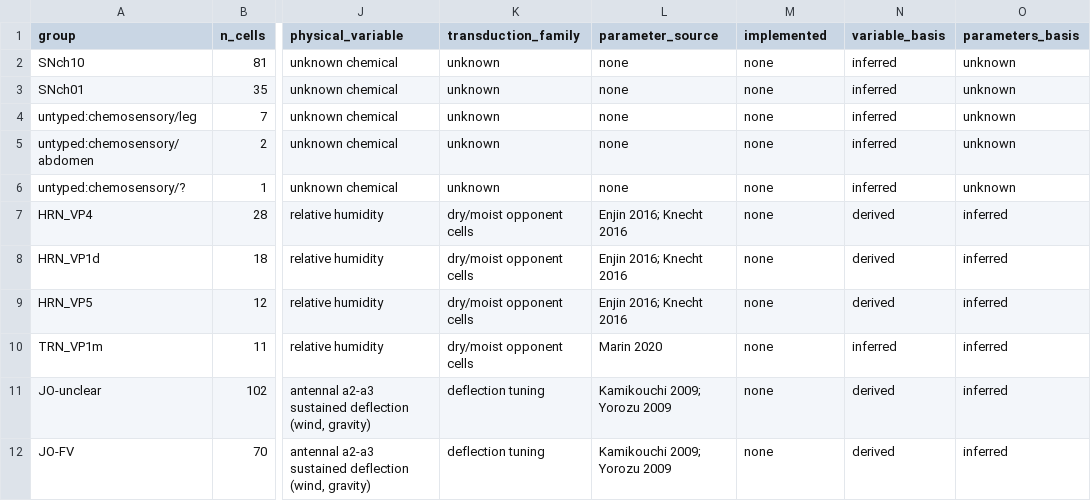
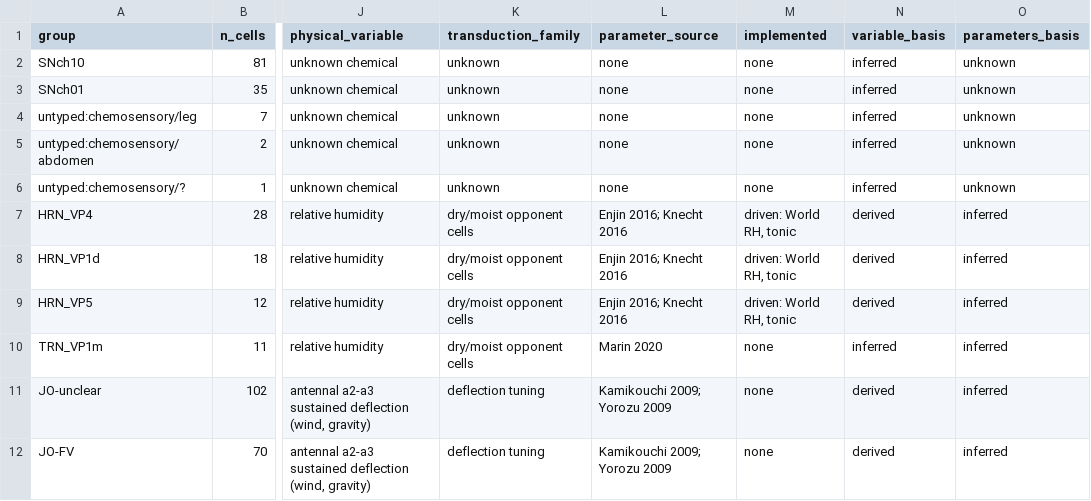
Before and after one commit to bengreff/fly-emulation, a CSV file: data/derived/sensory_census.csv, drawn as a sheet; only a part is shown, gaps mark what is left out; the diff covers the shown part only; the diff names each change by its address in the sheet, - before the commit and + after, or states it on an @@ line.

```diff
--- a/data/derived/sensory_census.csv
+++ b/data/derived/sensory_census.csv
-M7:M9 (implemented): none
+M7:M9 (implemented): driven: World RH, tonic
```
Also changed, not shown: 54 edited cells elsewhere in this file, 8 other files.
